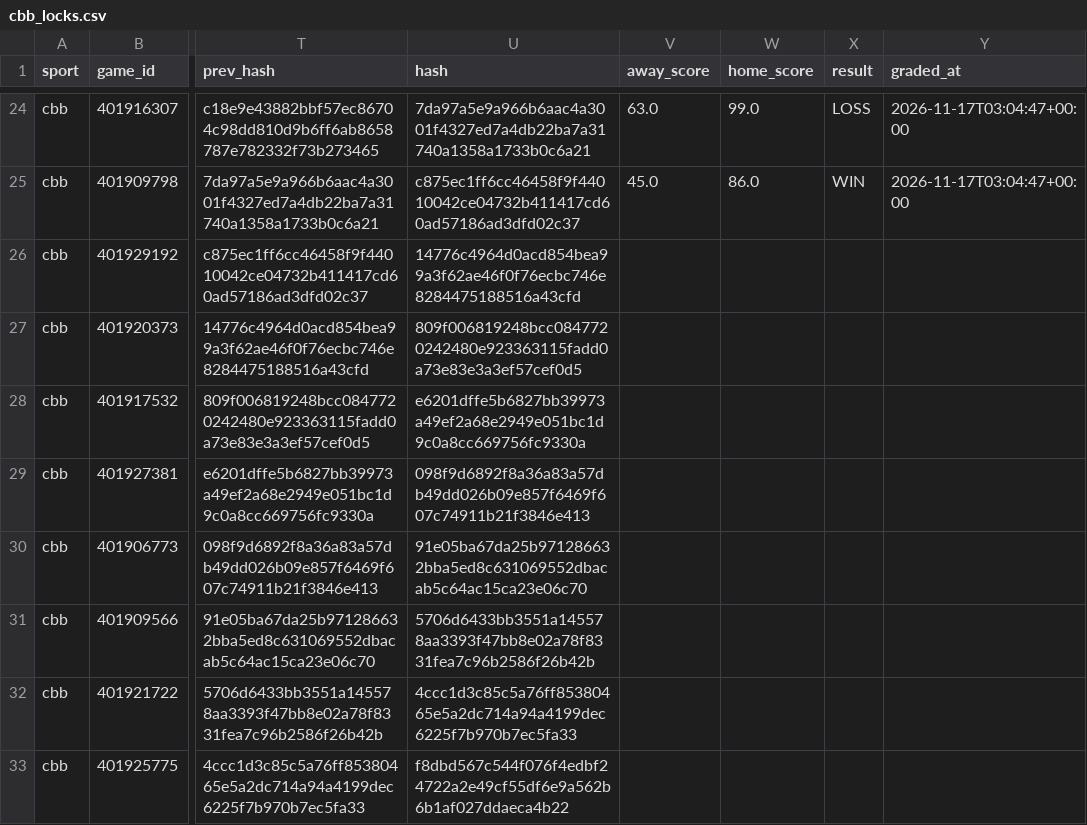
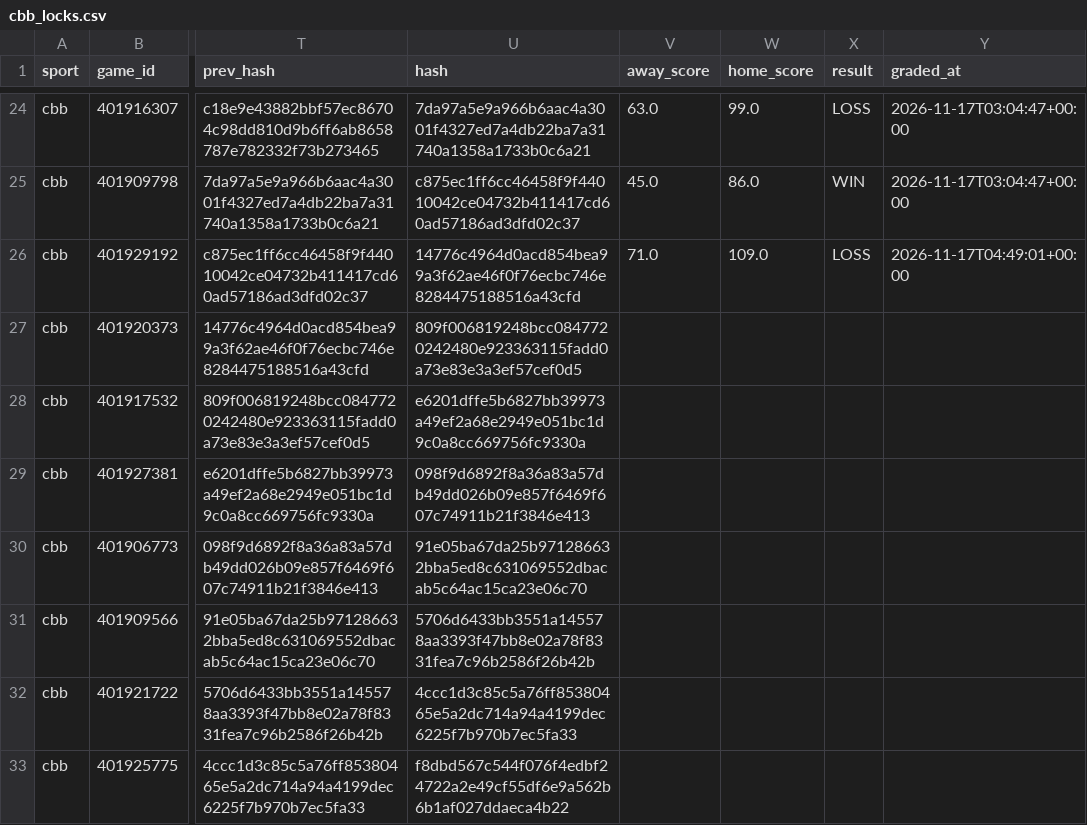
Before and after one commit to Seed808/theesness-data, a CSV file: model/ledger/cbb_locks.csv, drawn as a sheet; only a part is shown, gaps mark what is left out; the diff names each change by its address in the sheet, - before the commit and + after, or states it on an @@ line.

Commit message:
picks: 2026-11-17T04:50Z

```diff
--- a/model/ledger/cbb_locks.csv
+++ b/model/ledger/cbb_locks.csv
-V26 (away_score): (empty)
+V26 (away_score): 71.0
-W26 (home_score): (empty)
+W26 (home_score): 109.0
-X26 (result): (empty)
+X26 (result): LOSS
-Y26 (graded_at): (empty)
+Y26 (graded_at): 2026-11-17T04:49:01+00:00
```
Also changed, not shown: model/ledger/cbb_preview_locks.csv, model/ledger/firstline_cbb.csv, 9 other files.
